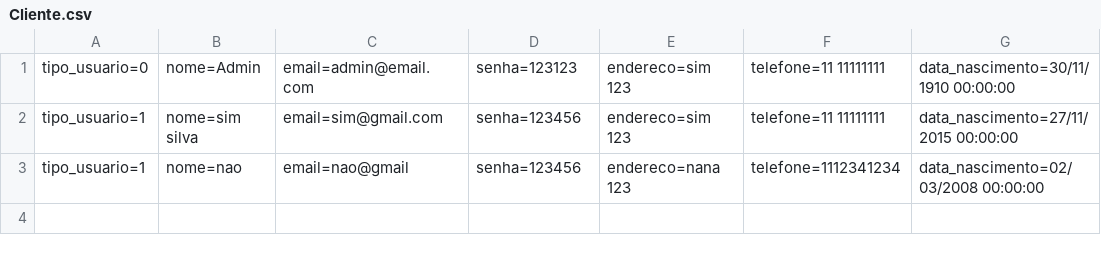
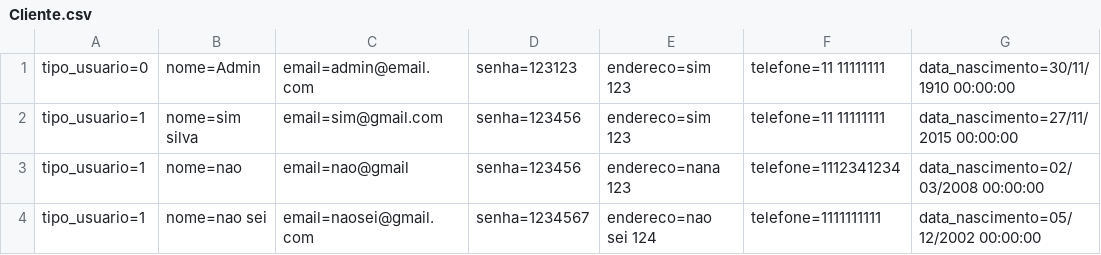
Before and after one commit to lupetimayaraturbiani/Exerc-cios, a CSV file: McBonaldsMVC/Database/Cliente.csv, drawn as a sheet; the diff names each change by its address in the sheet, - before the commit and + after, or states it on an @@ line.

```diff
--- a/McBonaldsMVC/Database/Cliente.csv
+++ b/McBonaldsMVC/Database/Cliente.csv
+row 4: tipo_usuario=1 | nome=nao sei | email=naosei@gmail.com | senha=1234567 | endereco=nao sei 124 | telefone=1111111111 | data_nascimento=05/12/2002 00:00:00
```
Also changed, not shown: 34 other files.
